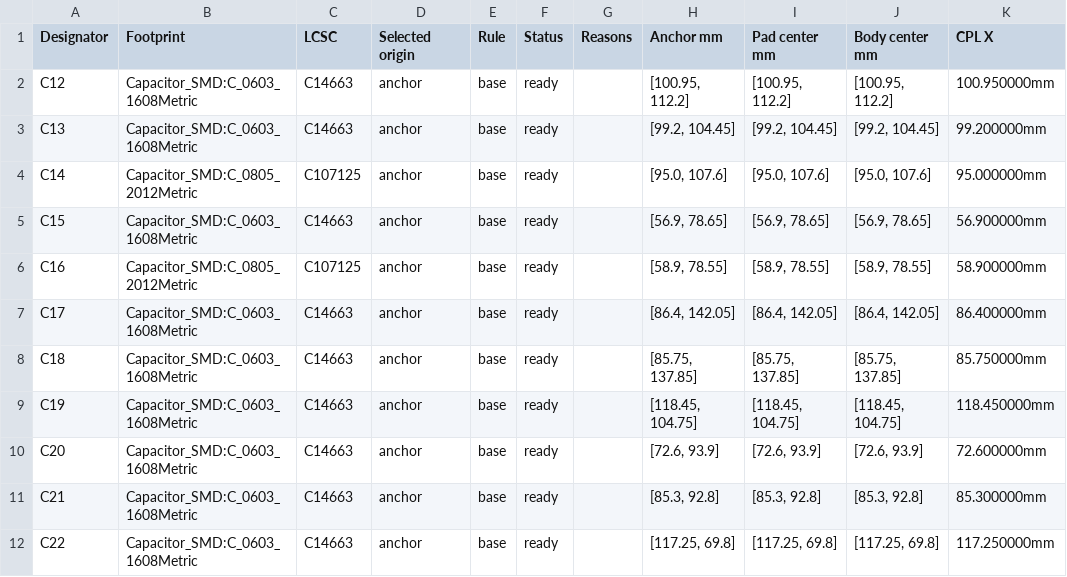
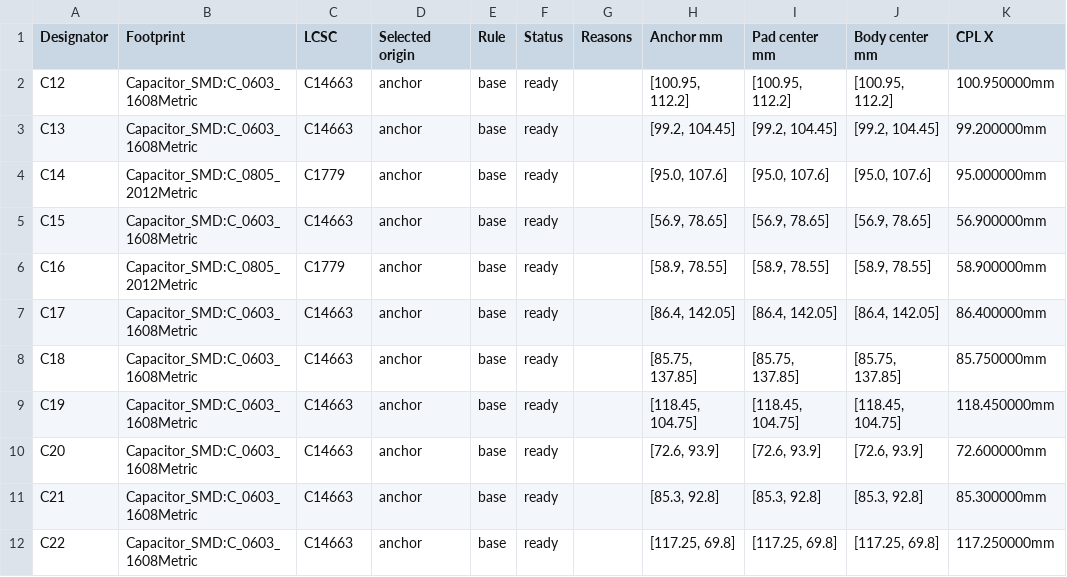
Before and after one commit to LeoSole423/PCB_SALUS_V3, a CSV file: fabricacion/actual/JLCPCB_2026-10-15_SALUS_v3_D9_DNP/validacion/cpl-review.csv, drawn as a sheet; only a part is shown; the diff names each change by its address in the sheet, - before the commit and + after, or states it on an @@ line.

```diff
--- a/fabricacion/actual/JLCPCB_2026-10-15_SALUS_v3_D9_DNP/validacion/cpl-review.csv
+++ b/fabricacion/actual/JLCPCB_2026-10-15_SALUS_v3_D9_DNP/validacion/cpl-review.csv
-C4 (LCSC): C107125
+C4 (LCSC): C1779
-C6 (LCSC): C107125
+C6 (LCSC): C1779
```
Also changed, not shown: bom/bom.csv, fabricacion/actual/JLCPCB_2026-10-15_SALUS_v3_D9_DNP/PCB_SALUS_v3-JLC-BOM.csv, 10 other files.
